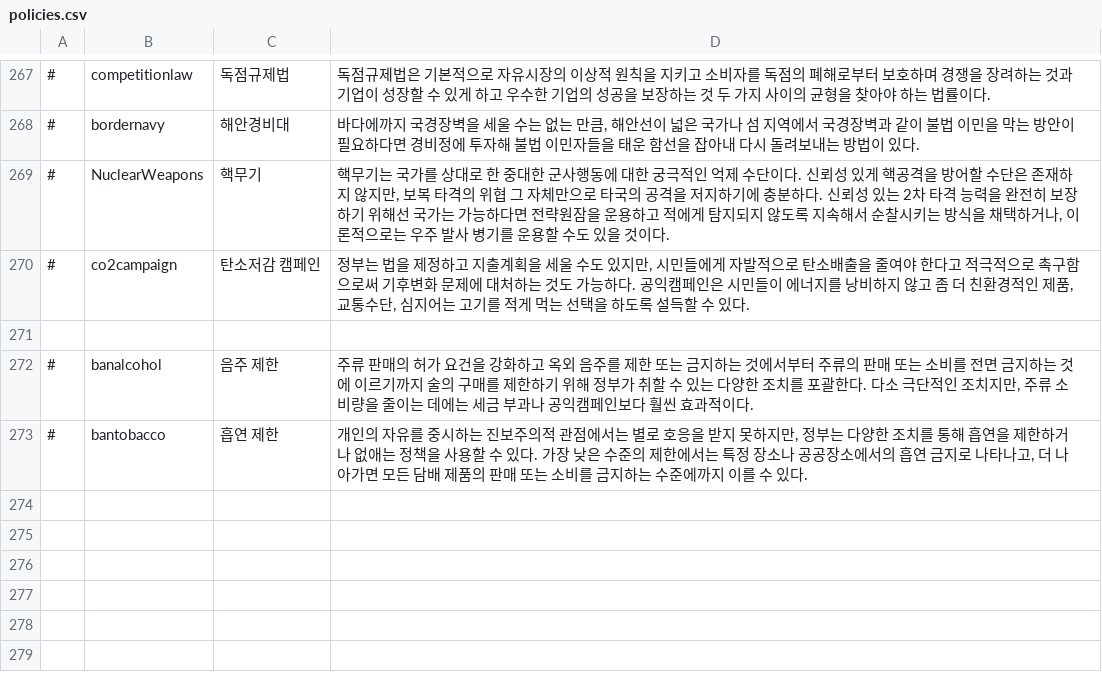
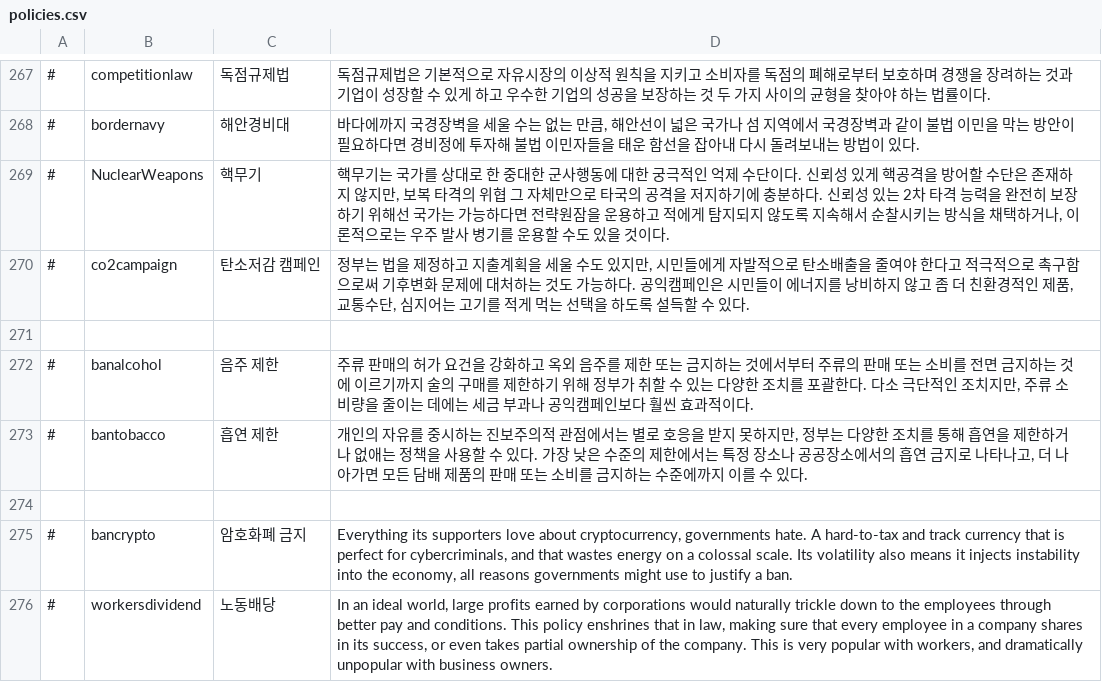
Before and after one commit to whiteforce4/Democracy4KoreanTranslation, a CSV file: Korean/policies.csv, drawn as a sheet; only a part is shown, gaps mark what is left out.

Commit message:
Update policies.csv

```diff
--- a/Korean/policies.csv
+++ b/Korean/policies.csv
@@ -273 +273,4 @@
 #,bantobacco,흡연 제한,"개인의 자유를 중시하는 진보주의적 관점에서는 별로 호응을 받지 못하지만, 정부는 다양한 조치를 통해 흡연을 제한하거나 없애는 정책을 사용할 수 있다. 가장 낮은 수준의 제한에서는 특정 장소나 공공장소에서의 흡연 금지로 나타나고, 더 나아가면 모든 담배 제품의 판매 또는 소비를 금지하는 수준에까지 이를 수 있다."
+,,,
+#,bancrypto,암호화폐 금지,"Everything its supporters love about cryptocurrency, governments hate. A hard-to-tax and track currency that is perfect for cybercriminals, and that wastes energy on a colossal scale. Its volatility also means it injects instability into the economy, all reasons governments might use to justify a ban."
+#,workersdividend,노동배당,"In an ideal world, large profits earned by corporations would naturally trickle down to the employees through better pay and conditions. This policy enshrines that in law, making sure that every employee in a company shares in its success, or even takes partial ownership of the company. This is very popular with workers, and dramatically unpopular with business owners."
```
